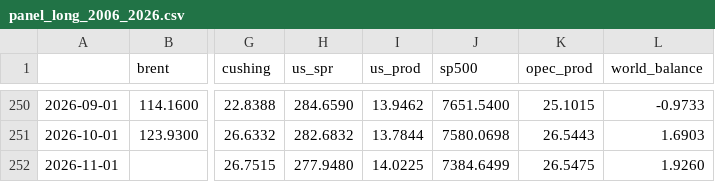
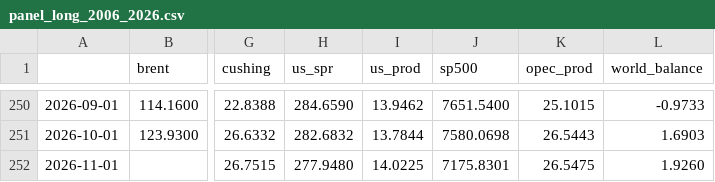
Before and after one commit to matiasputkonen/oljymalli, a CSV file: data/panel_long_2006_2026.csv, drawn as a sheet; only a part is shown, gaps mark what is left out; the diff names each change by its address in the sheet, - before the commit and + after, or states it on an @@ line.

```diff
--- a/data/panel_long_2006_2026.csv
+++ b/data/panel_long_2006_2026.csv
-J252 (sp500): 7384.6499
+J252 (sp500): 7175.8301
```
Also changed, not shown: data/forecast_log.csv, data/panel_monthly.csv, 45 other files.
